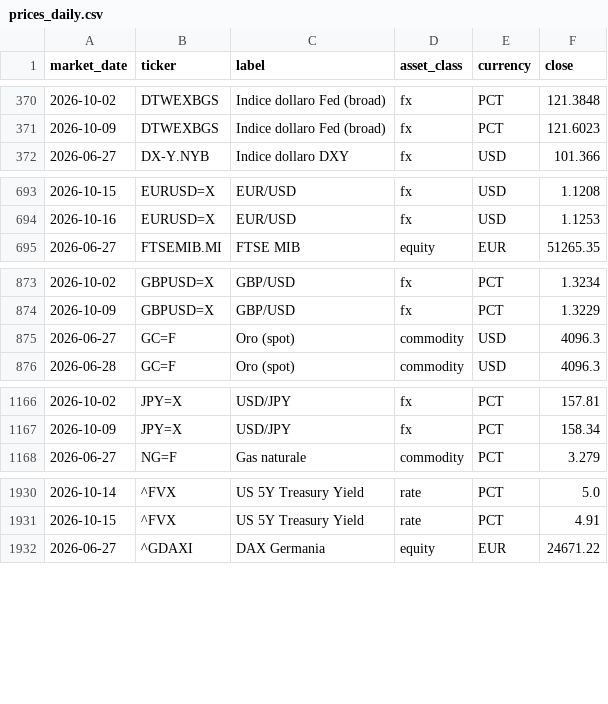
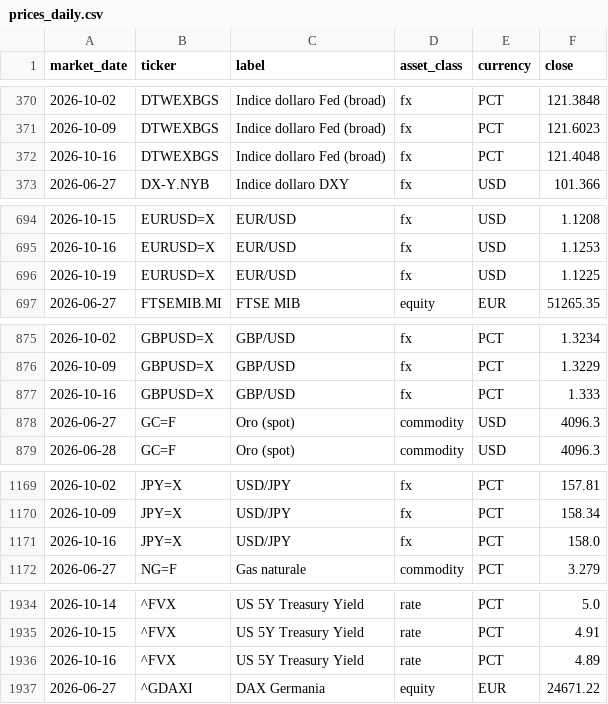
Before and after one commit to flenghij27-cb27/moneys-monitor, a CSV file: data/prices_daily.csv, drawn as a sheet; only a part is shown, gaps mark what is left out; the diff covers the shown part only; the diff names each change by its address in the sheet, - before the commit and + after, or states it on an @@ line.

```diff
--- a/data/prices_daily.csv
+++ b/data/prices_daily.csv
+row 372: 2026-10-16 | DTWEXBGS | Indice dollaro Fed (broad) | fx | PCT | 121.4048
+row 696: 2026-10-19 | EURUSD=X | EUR/USD | fx | USD | 1.1225
+row 877: 2026-10-16 | GBPUSD=X | GBP/USD | fx | PCT | 1.333
+row 1171: 2026-10-16 | JPY=X | USD/JPY | fx | PCT | 158.0
+row 1936: 2026-10-16 | ^FVX | US 5Y Treasury Yield | rate | PCT | 4.89
```
Also changed, not shown: 3 added rows and 3 edited cells elsewhere in this file, data/prices.csv, 6 other files.
